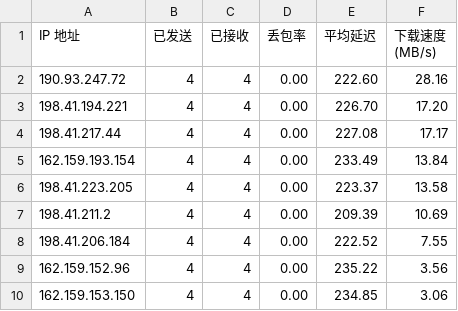
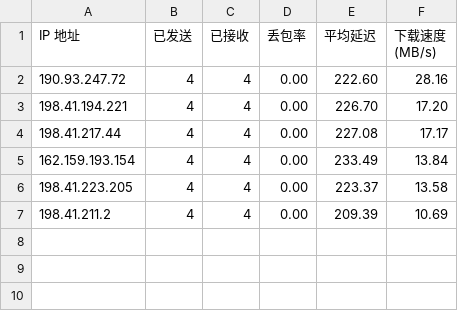
Before and after one commit to ImLTHQ/CFST, a CSV file: TW.csv, drawn as a sheet; the diff names each change by its address in the sheet, - before the commit and + after, or states it on an @@ line.

```diff
--- a/TW.csv
+++ b/TW.csv
-row 8: 198.41.206.184 | 4 | 4 | 0.00 | 222.52 | 7.55
-row 9: 162.159.152.96 | 4 | 4 | 0.00 | 235.22 | 3.56
-row 10: 162.159.153.150 | 4 | 4 | 0.00 | 234.85 | 3.06
```
Also changed, not shown: HK.csv, US.csv.
